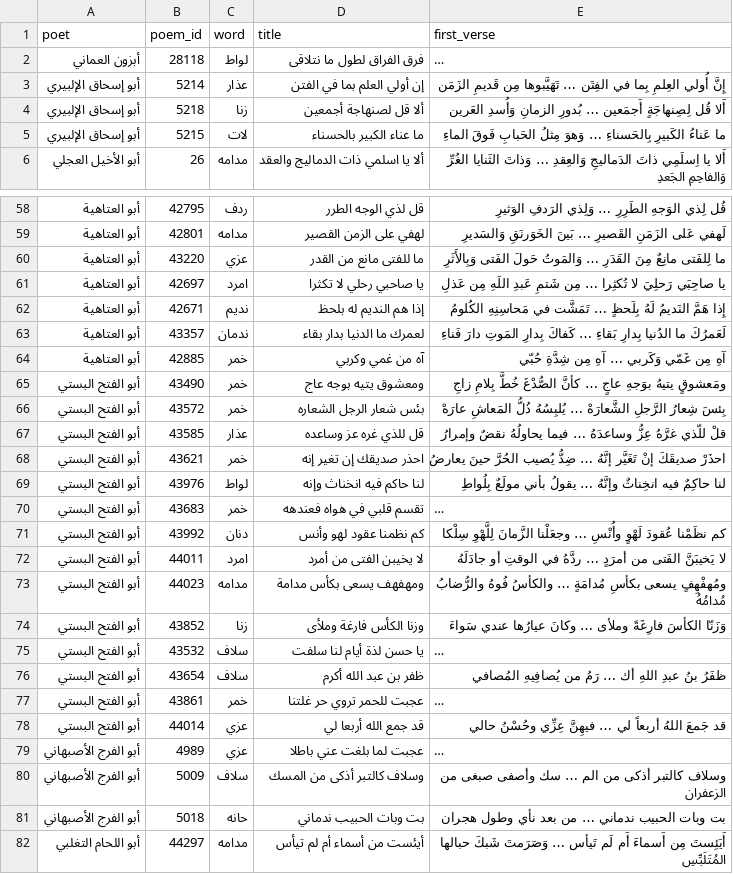
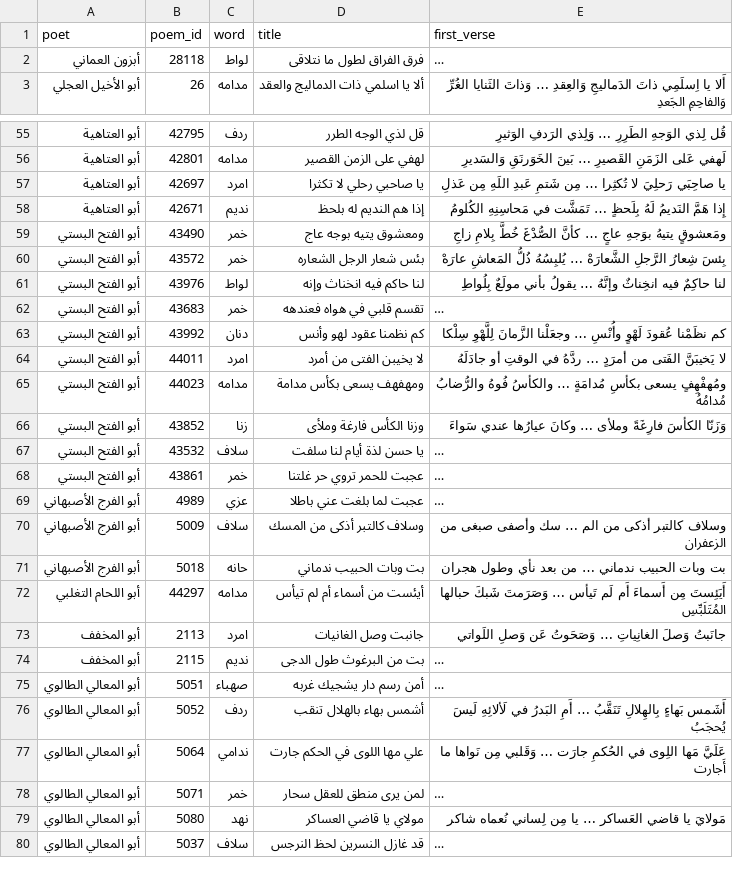
Before and after one commit to Ahmed-Sinkeat/athar-archive, a TSV file: docs/qafiyah-review.tsv, drawn as a sheet; only a part is shown, gaps mark what is left out; the shorter side is filled out with more unchanged rows; long unchanged cells end in …; the diff covers the shown part only; the diff names each change by its address in the sheet, - before the commit and + after, or states it on an @@ line.

```diff
--- a/docs/qafiyah-review.tsv
+++ b/docs/qafiyah-review.tsv
-row 3: أبو إسحاق الإلبيري | 5214 | عذار | إن أولي العلم بما في الفتن | إِنَّ أُولي العِلمِ بِما في الفِتَن … تَهَيَّبوها مِن قَديمِ الزَمَن
-row 4: أبو إسحاق الإلبيري | 5218 | زنا | ألا قل لصنهاجة أجمعين | أَلا قُل لِصِنهاجَةٍ أَجمَعين … بُدورِ الزمانِ وَأُسدِ العَرين
-row 5: أبو إسحاق الإلبيري | 5215 | لات | ما عناء الكبير بالحسناء | ما عَناءُ الكَبيرِ بِالحَسناءِ … وَهوَ مِثلُ الحَبابِ فَوقَ الماءِ
-row 60: أبو العتاهية | 43220 | عزي | ما للفتى مانع من القدر | ما لِلفَتى مانِعٌ مِنَ القَدَرِ … وَالمَوتُ حَولَ الفَتى وَبِالأَثَرِ
-row 63: أبو العتاهية | 43357 | ندمان | لعمرك ما الدنيا بدار بقاء | لَعَمرُكَ ما الدُنيا بِدارِ بَقاءِ … كَفاكَ بِدارِ المَوتِ دارَ فَناءِ
-row 64: أبو العتاهية | 42885 | خمر | آه من غمي وكربي | آهِ مِن غَمّي وَكَربي … آهِ مِن شِدَّةِ حُبّي
-row 67: أبو الفتح البستي | 43585 | عذار | قل للذي غره عز وساعده | قلْ للّذي غرَّهُ عِزُّ وساعدَهُ … فيما يحاولُهُ نقضٌ وإمرارُ
-row 68: أبو الفتح البستي | 43621 | خمر | احذر صديقك إن تغير إنه | احذَرْ صديقَكَ إنْ تَغَيَّر إنَّهُ … ضِدُّ يُصيب الحُرَّ حينَ يعارضُ
-row 76: أبو الفتح البستي | 43654 | سلاف | ظفر بن عبد الله أكرم | ظفَرُ بنُ عبدِ اللهِ أك … رَمُ من يُصافِيهِ المُصافي
-row 78: أبو الفتح البستي | 44014 | عزي | قد جمع الله أربعا لي | قد جَمعَ اللهُ أربعاً لي … فيهِنَّ عِزِّي وحُسْنُ حالي
```
Also changed, not shown: 15 removed rows elsewhere in this file, 6 other files.
